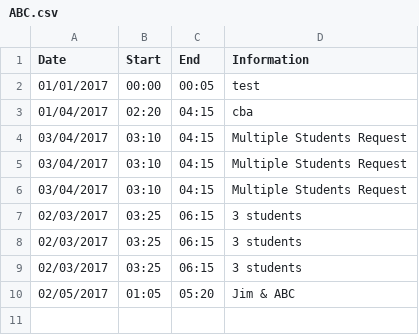
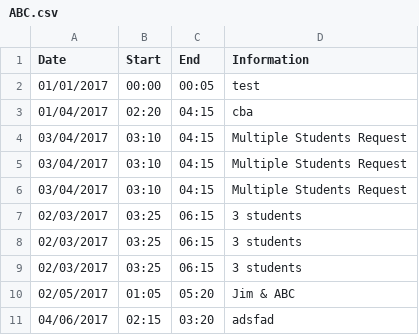
Before and after one commit to malaura/ICSPScheduler, a CSV file: Students/ABC.csv, drawn as a sheet.

```diff
--- a/Students/ABC.csv
+++ b/Students/ABC.csv
@@ -10 +10,2 @@ Date,Start,End,Information
 02/05/2017,01:05,05:20,Jim & ABC
+04/06/2017,02:15,03:20,adsfad
```
Also changed, not shown: Students/Jim.csv, requests.csv, 2 other files.
